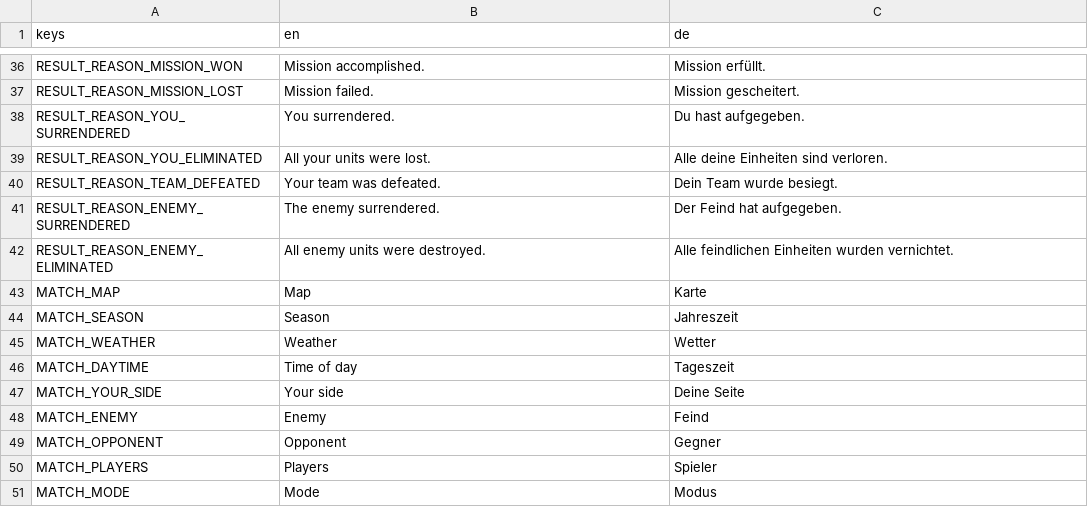
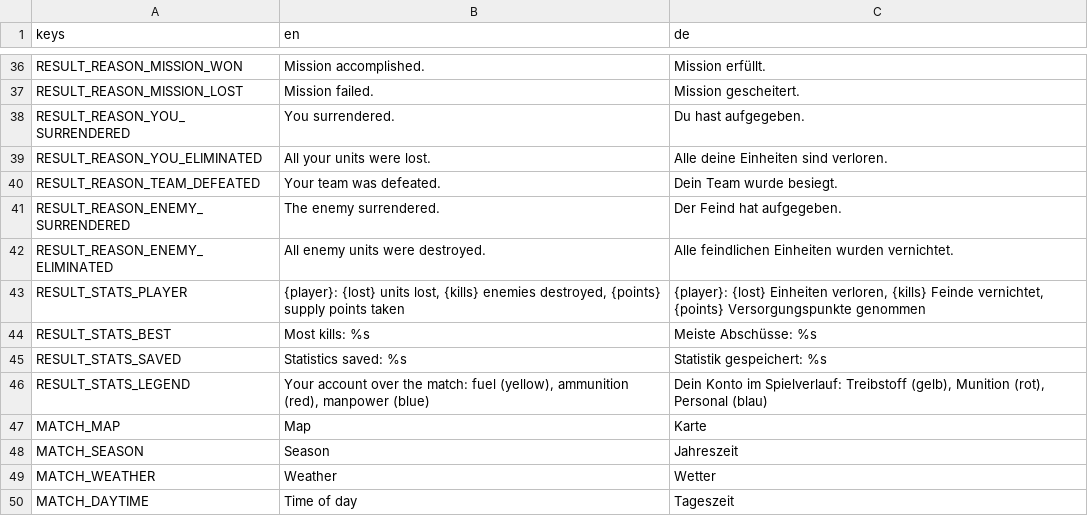
Before and after one commit to krocon/mud-and-steel, a CSV file: godot/locale/menu.csv, drawn as a sheet; only a part is shown, gaps mark what is left out; the shorter side is filled out with more unchanged rows.

```diff
--- a/godot/locale/menu.csv
+++ b/godot/locale/menu.csv
@@ -42,2 +42,6 @@ RESULT_REASON_ENEMY_SURRENDERED,The enemy surrendered.,Der Feind hat aufgegeben.
 RESULT_REASON_ENEMY_ELIMINATED,All enemy units were destroyed.,Alle feindlichen Einheiten wurden vernichtet.
+RESULT_STATS_PLAYER,"{player}: {lost} units lost, {kills} enemies destroyed, {points} supply points taken","{player}: {lost} Einheiten verloren, {kills} Feinde vernichtet, {points} Versorgungspunkte genommen"
+RESULT_STATS_BEST,Most kills: %s,Meiste Abschüsse: %s
+RESULT_STATS_SAVED,Statistics saved: %s,Statistik gespeichert: %s
+RESULT_STATS_LEGEND,"Your account over the match: fuel (yellow), ammunition (red), manpower (blue)","Dein Konto im Spielverlauf: Treibstoff (gelb), Munition (rot), Personal (blau)"
 MATCH_MAP,Map,Karte
```
Also changed, not shown: 11 other files.
